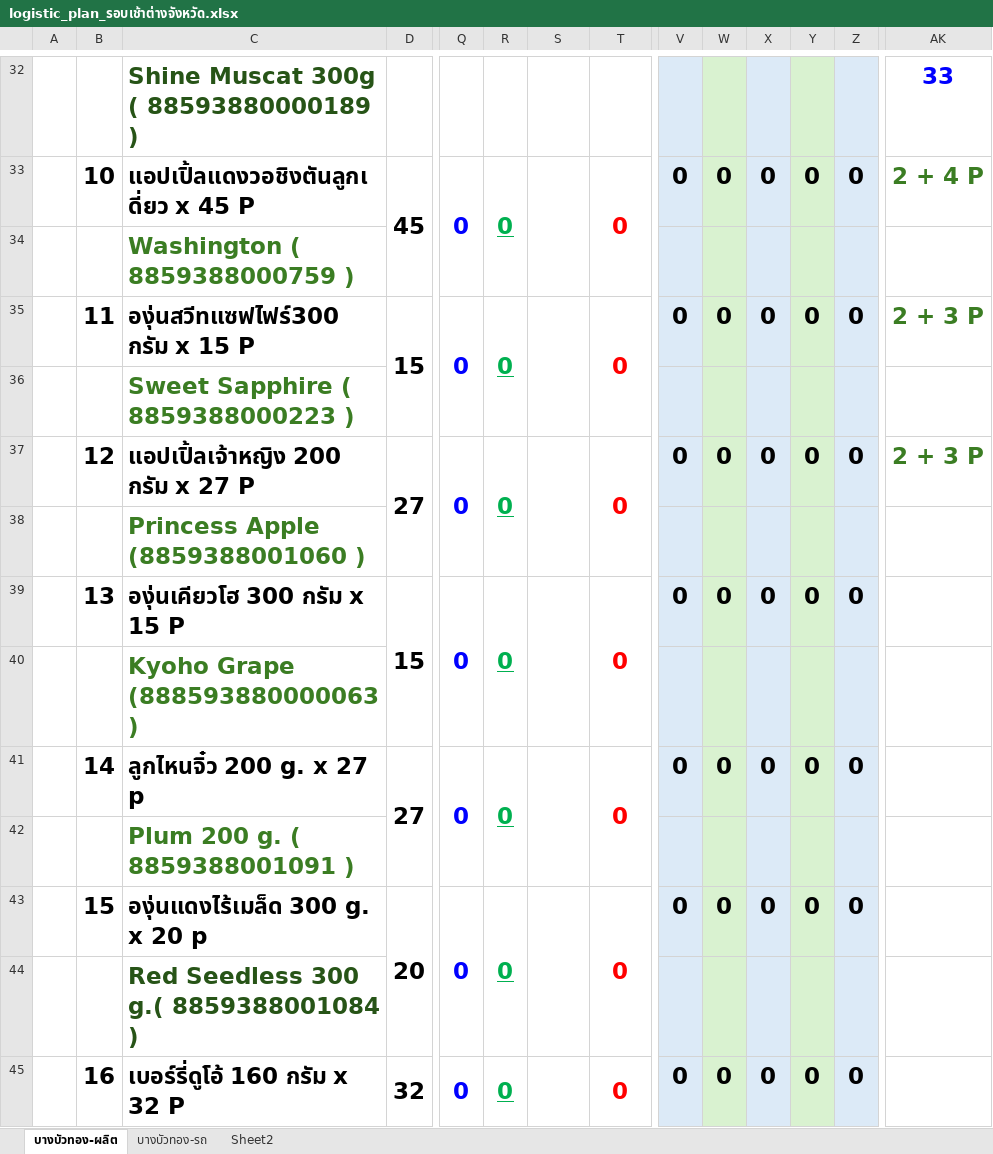
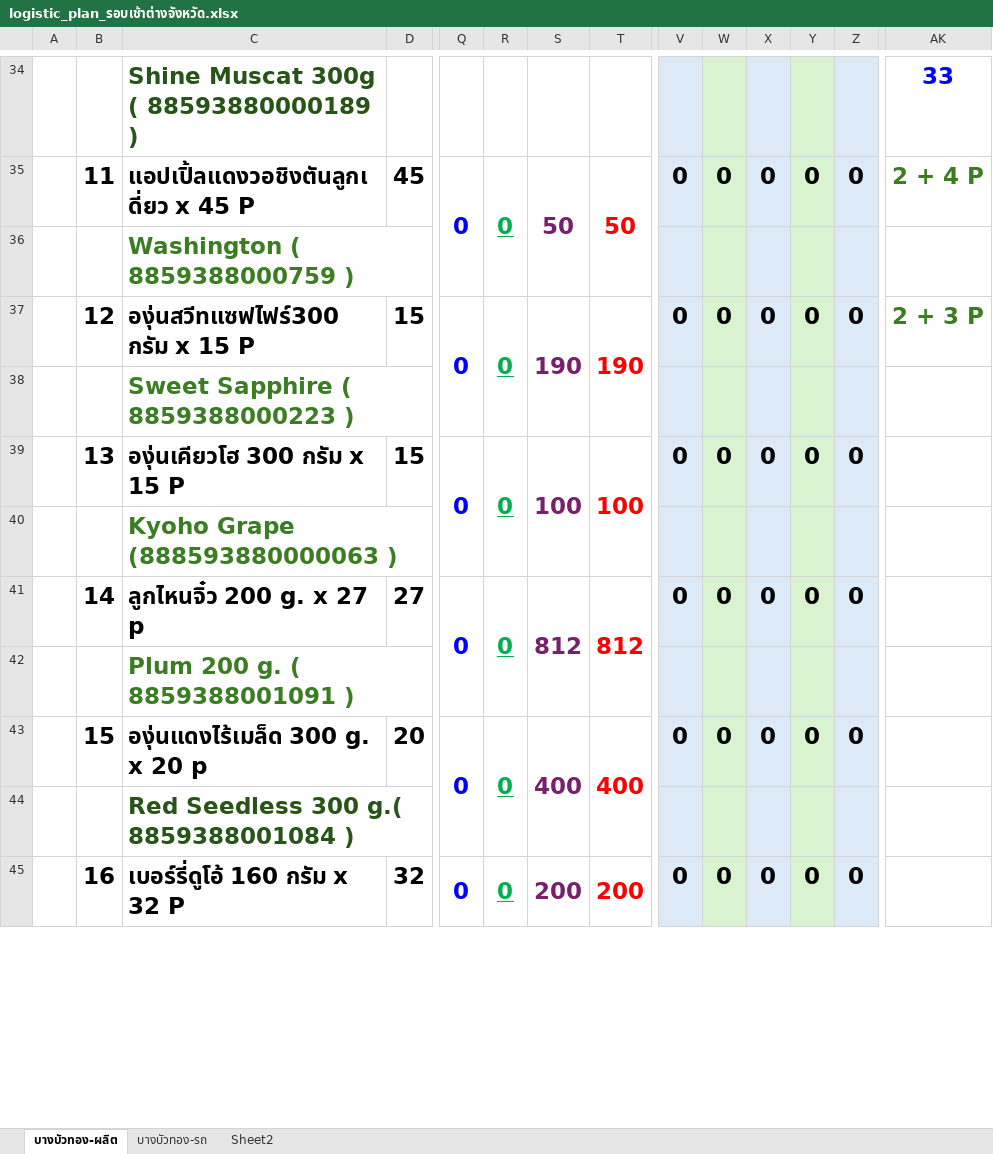
Before and after one commit to gtd-pakjira/PO-to-PrdLogis-Plan, an Excel workbook: customers/cpall/excel_templates/logistic_plan_รอบเช้าต่างจังหวัด.xlsx, sheet บางบัวทอง-ผลิต, drawn as a sheet; only a part is shown, gaps mark what is left out; values as stored, in another font and other column widths than the file's, no borders; removed rows and columns are numbered as before the commit, all else as after; rows hold the shown columns only; the diff covers the shown part only; the diff names each change by its address in the sheet, - before the commit and + after, or states it on an @@ line.

```diff
--- a/customers/cpall/excel_templates/logistic_plan_รอบเช้าต่างจังหวัด.xlsx (sheet บางบัวทอง-ผลิต)
+++ b/customers/cpall/excel_templates/logistic_plan_รอบเช้าต่างจังหวัด.xlsx (sheet บางบัวทอง-ผลิต)
-B35: 10
+B35: 11
-D33:D34 merged
-S35: (empty)
+S35: 50
-T35: 0
+T35: 50
-B37: 11
+B37: 12
-D35:D36 merged
-S37: (empty)
+S37: 190
-T37: 0
+T37: 190
-row 37:  | 12 | แอปเปิ้ลเจ้าหญิง 200 กรัม x 27 P | 27 | 0 | 0 |  | 0 | 0 | 0 | 0 | 0 | 0 | 2 + 3 P
-row 38:  |  | Princess Apple (8859388001060 )
-D39:D40 merged
-S39: (empty)
+S39: 100
-T39: 0
+T39: 100
-D41:D42 merged
-S41: (empty)
+S41: 812
-T41: 0
+T41: 812
-D43:D44 merged
-S43: (empty)
+S43: 400
-T43: 0
+T43: 400
-D45:D46 merged
-S45: (empty)
+S45: 200
-T45: 0
+T45: 200
```
Also changed, not shown: 4 added rows, 2 removed rows, 32 edited cells and merged cells elsewhere in this sheet, sheet บางบัวทอง-รถ, formulas that keep their value, 6 other files.
